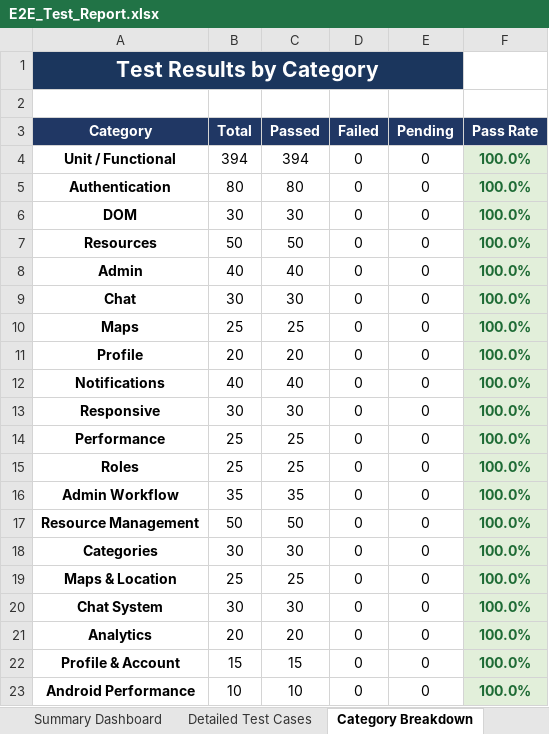
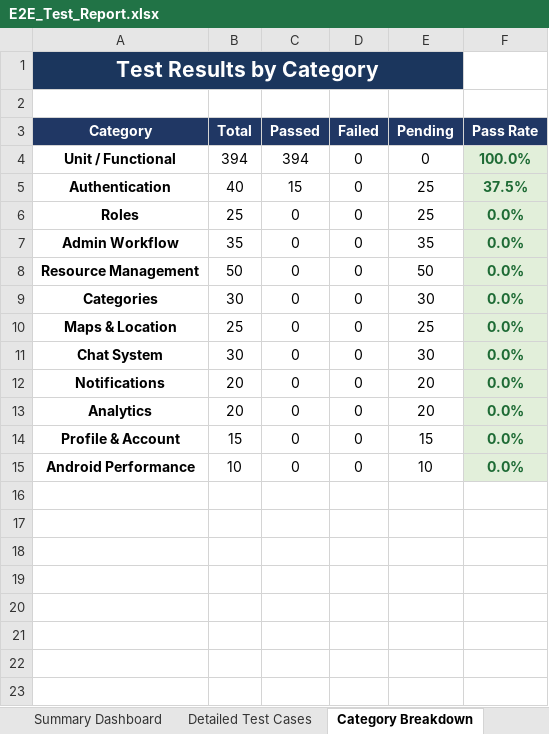
Before and after one commit to ashritha123-code/eco-share, an Excel workbook: E2E_Test_Report.xlsx, sheet Category Breakdown, drawn as a sheet; values as stored, in another font and other column widths than the file's, no borders; removed rows and columns are numbered as before the commit, all else as after; the diff names each change by its address in the sheet, - before the commit and + after, or states it on an @@ line.

```diff
--- a/E2E_Test_Report.xlsx (sheet Category Breakdown)
+++ b/E2E_Test_Report.xlsx (sheet Category Breakdown)
-B5 (Total): 80
+B5 (Total): 40
-C5 (Passed): 80
+C5 (Passed): 15
-E5 (Pending): 0
+E5 (Pending): 25
-F5 (Pass Rate): 100.0%
+F5 (Pass Rate): 37.5%
-row 6: DOM | 30 | 30 | 0 | 0 | 100.0%
-row 7: Resources | 50 | 50 | 0 | 0 | 100.0%
-row 8: Admin | 40 | 40 | 0 | 0 | 100.0%
-row 9: Chat | 30 | 30 | 0 | 0 | 100.0%
-row 10: Maps | 25 | 25 | 0 | 0 | 100.0%
-row 11: Profile | 20 | 20 | 0 | 0 | 100.0%
-row 12: Notifications | 40 | 40 | 0 | 0 | 100.0%
-row 13: Responsive | 30 | 30 | 0 | 0 | 100.0%
-row 14: Performance | 25 | 25 | 0 | 0 | 100.0%
-C6 (Passed): 25
+C6 (Passed): 0
-E6 (Pending): 0
+E6 (Pending): 25
-F6:F11 (Pass Rate): 100.0%
+F6:F11 (Pass Rate): 0.0%
-C7 (Passed): 35
+C7 (Passed): 0
-E7 (Pending): 0
+E7 (Pending): 35
-C8 (Passed): 50
+C8 (Passed): 0
-E8 (Pending): 0
+E8 (Pending): 50
-C9 (Passed): 30
+C9 (Passed): 0
-E9 (Pending): 0
+E9 (Pending): 30
-C10 (Passed): 25
+C10 (Passed): 0
-E10 (Pending): 0
+E10 (Pending): 25
-C11 (Passed): 30
+C11 (Passed): 0
-E11 (Pending): 0
+E11 (Pending): 30
+row 12: Notifications | 20 | 0 | 0 | 20 | 0.0%
-C13 (Passed): 20
+C13 (Passed): 0
-E13 (Pending): 0
+E13 (Pending): 20
-F13:F15 (Pass Rate): 100.0%
+F13:F15 (Pass Rate): 0.0%
-C14 (Passed): 15
+C14 (Passed): 0
-E14 (Pending): 0
+E14 (Pending): 15
-C15 (Passed): 10
+C15 (Passed): 0
-E15 (Pending): 0
+E15 (Pending): 10
```
Also changed, not shown: sheet Detailed Test Cases, sheet Summary Dashboard, 7 other files.
